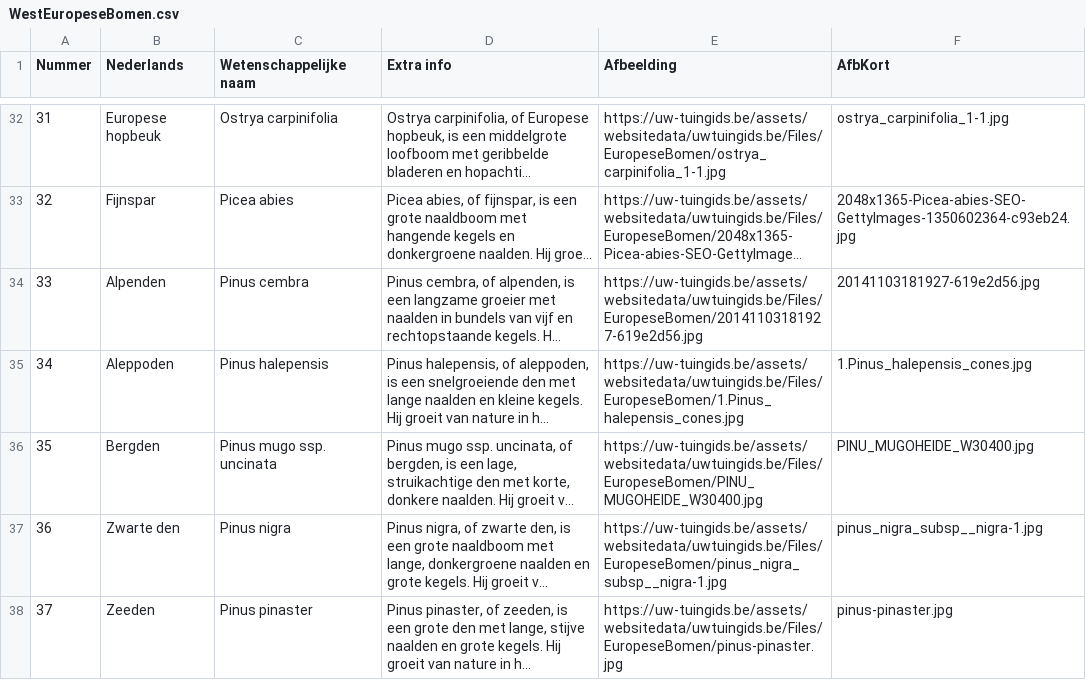
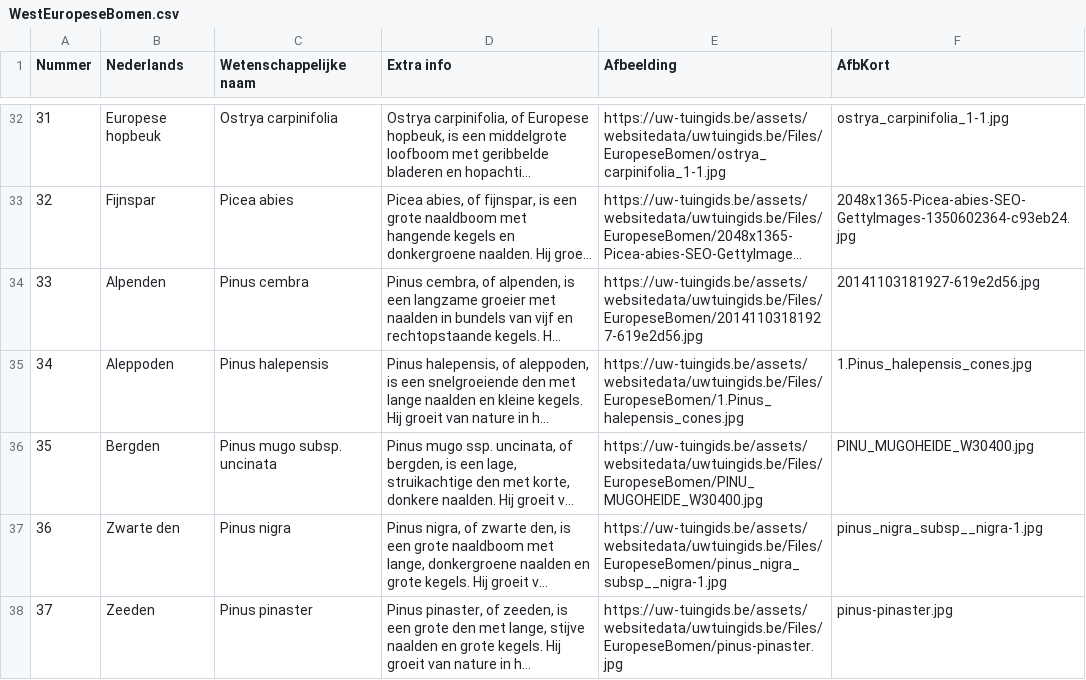
Before and after one commit to uwtuingids/plantnaamtester, a CSV file: Data/WestEuropeseBomen.csv, drawn as a sheet; only a part is shown, gaps mark what is left out; long unchanged cells end in …; the diff names each change by its address in the sheet, - before the commit and + after, or states it on an @@ line.

```diff
--- a/Data/WestEuropeseBomen.csv
+++ b/Data/WestEuropeseBomen.csv
-C36 (Wetenschappelijke naam): Pinus mugo ssp. uncinata
+C36 (Wetenschappelijke naam): Pinus mugo subsp. uncinata
```
Also changed, not shown: Data/Morfologie.csv, Data/PlantenLes1.csv, 1 other file.
